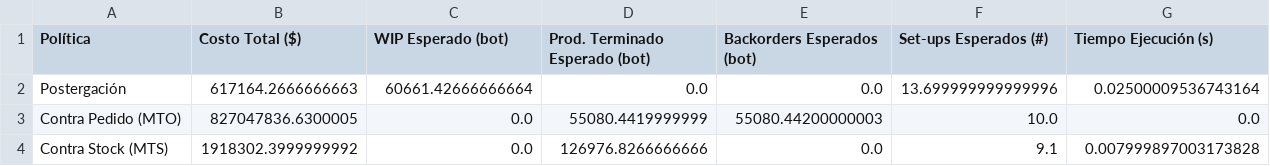
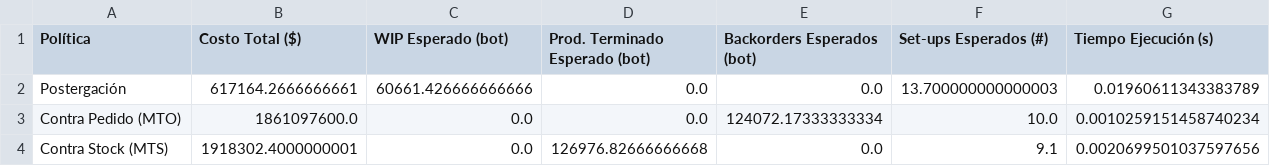
Before and after one commit to Ita033/G27-Postergacion-del-Etiquetado, a CSV file: resultados_comparativos.csv, drawn as a sheet.

```diff
--- a/resultados_comparativos.csv
+++ b/resultados_comparativos.csv
@@ -1,4 +1,4 @@
 Política,Costo Total ($),WIP Esperado (bot),Prod. Terminado Esperado (bot),Backorders Esperados (bot),Set-ups Esperados (#),Tiempo Ejecución (s)
-Postergación,617164.2666666663,60661.42666666664,0.0,0.0,13.699999999999996,0.02500009536743164
-Contra Pedido (MTO),827047836.6300005,0.0,55080.4419999999,55080.44200000003,10.0,0.0
-Contra Stock (MTS),1918302.3999999992,0.0,126976.8266666666,0.0,9.1,0.007999897003173828
+Postergación,617164.2666666661,60661.426666666666,0.0,0.0,13.700000000000003,0.01960611343383789
+Contra Pedido (MTO),1861097600.0,0.0,0.0,124072.17333333334,10.0,0.0010259151458740234
+Contra Stock (MTS),1918302.4000000001,0.0,126976.82666666668,0.0,9.1,0.0020699501037597656
```
Also changed, not shown: 30 other files.
